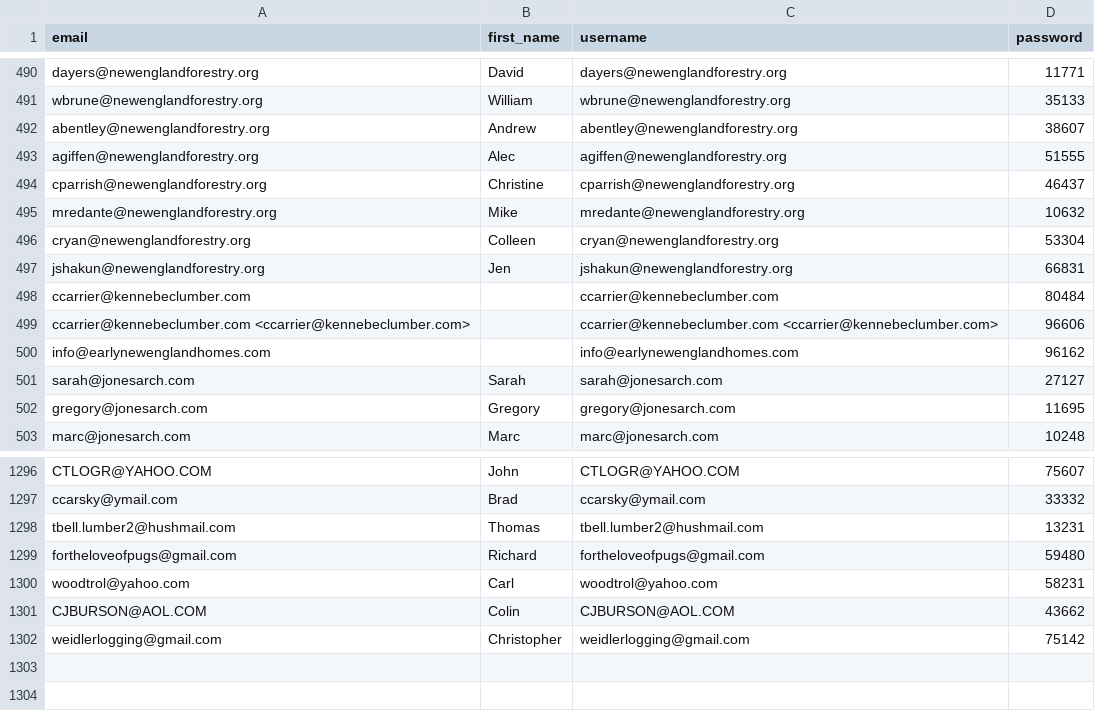
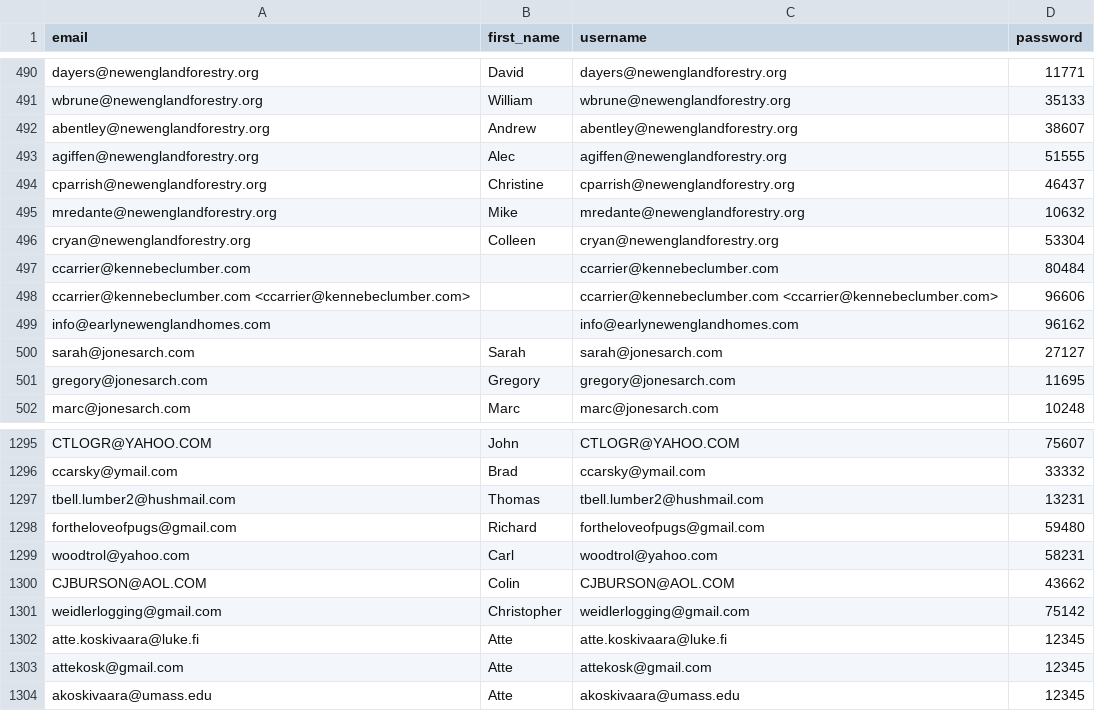
Before and after one commit to attekoskivaara/NEforestry, a CSV file: NEforestry/recipients_2.csv, drawn as a sheet; only a part is shown, gaps mark what is left out.

```diff
--- a/NEforestry/recipients_2.csv
+++ b/NEforestry/recipients_2.csv
@@ -496,3 +496,2 @@ mredante@newenglandforestry.org;Mike;mredante@newenglandforestry.org;10632
 cryan@newenglandforestry.org;Colleen;cryan@newenglandforestry.org;53304
-jshakun@newenglandforestry.org;Jen;jshakun@newenglandforestry.org;66831
 ccarrier@kennebeclumber.com;;ccarrier@kennebeclumber.com;80484
@@ -1302 +1301,4 @@ CJBURSON@AOL.COM;Colin;CJBURSON@AOL.COM;43662
 weidlerlogging@gmail.com;Christopher;weidlerlogging@gmail.com;75142
+atte.koskivaara@luke.fi;Atte;atte.koskivaara@luke.fi;12345
+attekosk@gmail.com;Atte;attekosk@gmail.com;12345
+akoskivaara@umass.edu;Atte;akoskivaara@umass.edu;12345
```
Also changed, not shown: 6 other files.
